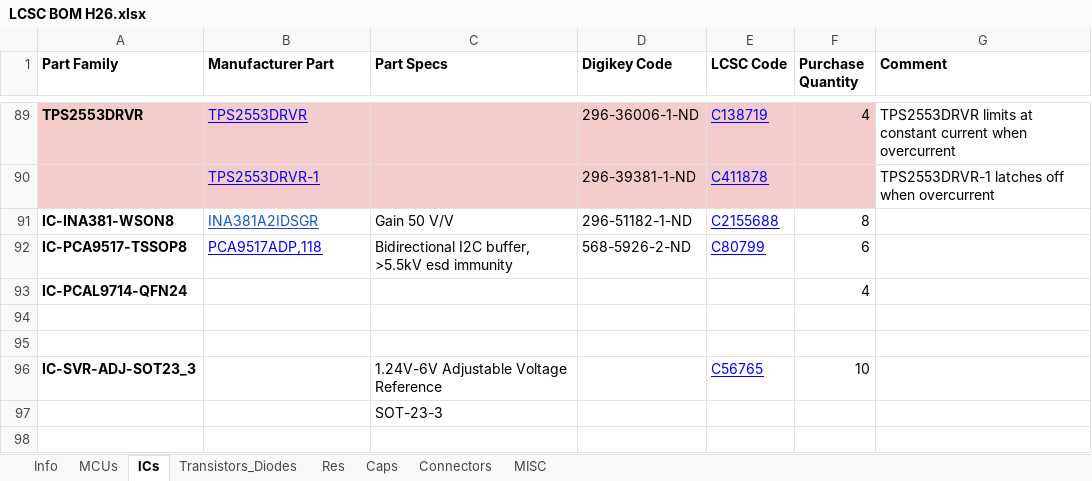
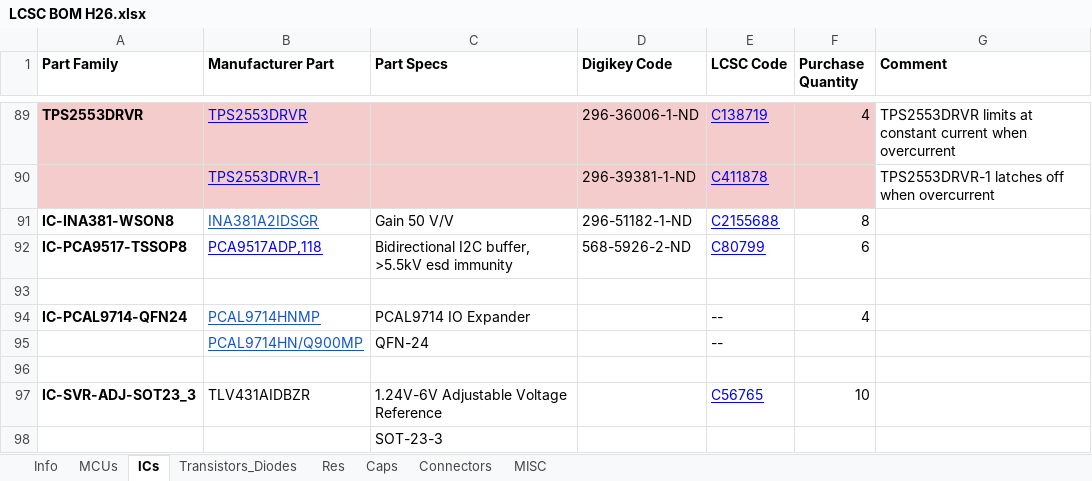
Before and after one commit to jrogan5/MRT_H26_Bulk_Order, an Excel workbook: LCSC BOM H26.xlsx, sheet ICs, drawn as a sheet; only a part is shown, gaps mark what is left out; values as stored, in another font and other column widths than the file's, no borders; removed rows and columns are numbered as before the commit, all else as after; the diff names each change by its address in the sheet, - before the commit and + after, or states it on an @@ line.

```diff
--- a/LCSC BOM H26.xlsx (sheet ICs)
+++ b/LCSC BOM H26.xlsx (sheet ICs)
-row 93: IC-PCAL9714-QFN24 |  |  |  |  | 4
+row 94: IC-PCAL9714-QFN24 | PCAL9714HNMP | PCAL9714 IO Expander |  | -- | 4
+row 95:  | PCAL9714HN/Q900MP | QFN-24 |  | --
-B97 (Manufacturer Part): (empty)
+B97 (Manufacturer Part): TLV431AIDBZR
```
Also changed, not shown: sheet Transistors_Diodes, sheet Caps, sheet MCUs, 8 other files.
